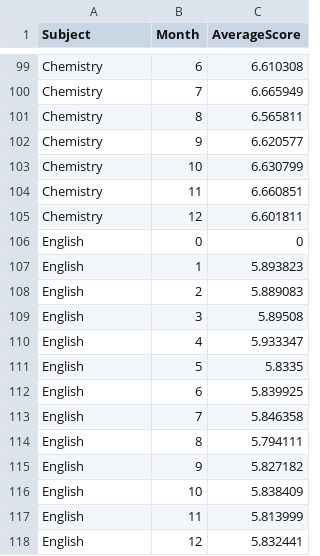
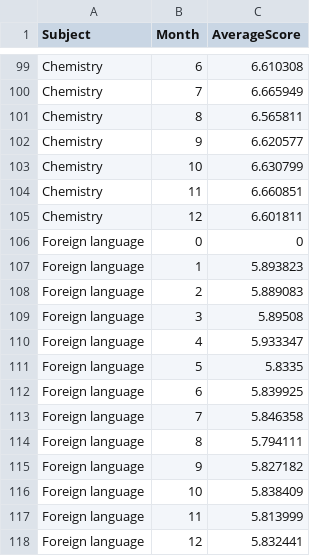
Before and after one commit to ducdatit2002/eduviz, a CSV file: Data_Design2.csv, drawn as a sheet; only a part is shown, gaps mark what is left out.

Commit message:
updata

```diff
--- a/Data_Design2.csv
+++ b/Data_Design2.csv
@@ -105,14 +105,14 @@ Chemistry,11,6.660851
 Chemistry,12,6.601811
-English,0,0
-English,1,5.893823
-English,2,5.889083
-English,3,5.89508
-English,4,5.933347
-English,5,5.8335
-English,6,5.839925
-English,7,5.846358
-English,8,5.794111
-English,9,5.827182
-English,10,5.838409
-English,11,5.813999
-English,12,5.832441
+Foreign language,0,0
+Foreign language,1,5.893823
+Foreign language,2,5.889083
+Foreign language,3,5.89508
+Foreign language,4,5.933347
+Foreign language,5,5.8335
+Foreign language,6,5.839925
+Foreign language,7,5.846358
+Foreign language,8,5.794111
+Foreign language,9,5.827182
+Foreign language,10,5.838409
+Foreign language,11,5.813999
+Foreign language,12,5.832441
```
